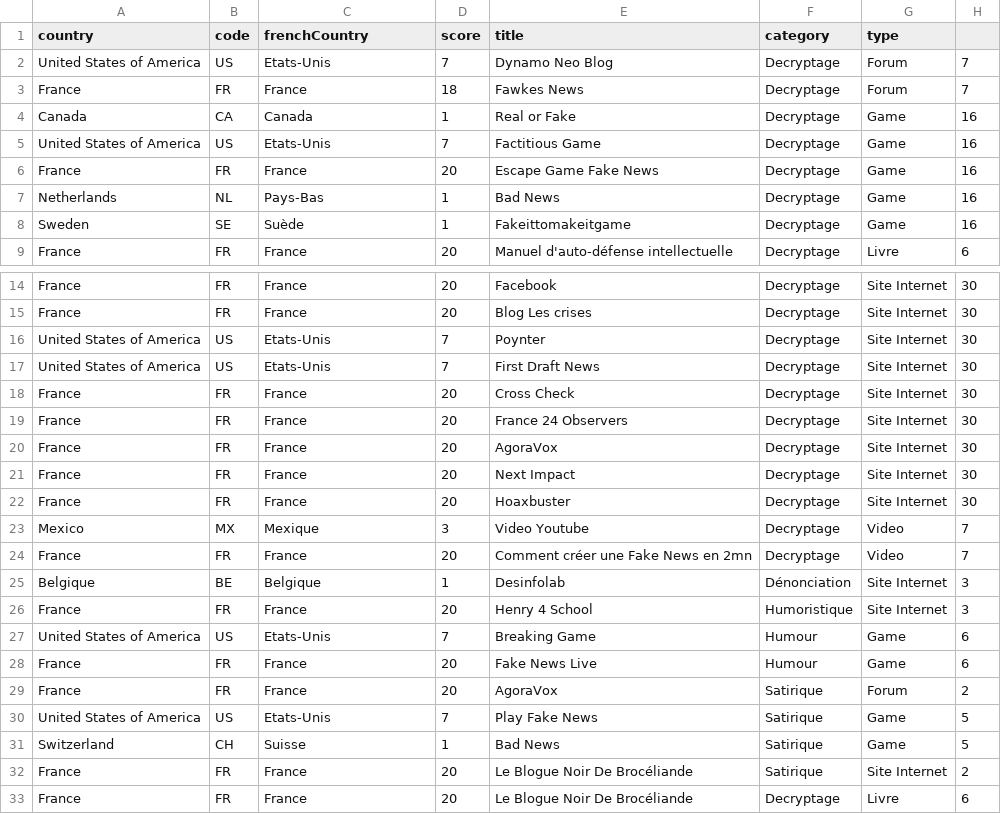
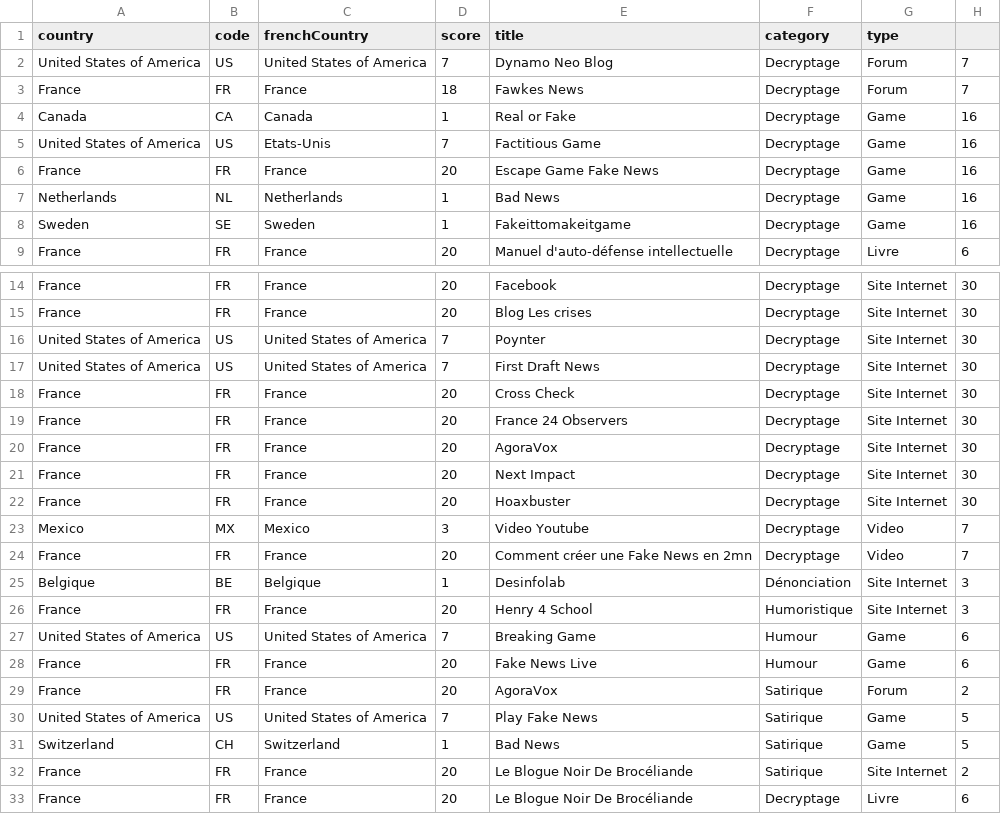
Before and after one commit to ETS-ReactNative5/D3JS-observatoire, a CSV file: dataIC.csv, drawn as a sheet; only a part is shown, gaps mark what is left out; the diff names each change by its address in the sheet, - before the commit and + after, or states it on an @@ line.

```diff
--- a/dataIC.csv
+++ b/dataIC.csv
-C2 (frenchCountry): Etats-Unis
+C2 (frenchCountry): United States of America
-C7 (frenchCountry): Pays-Bas
+C7 (frenchCountry): Netherlands
-C8 (frenchCountry): Suède
+C8 (frenchCountry): Sweden
-C16:C17 (frenchCountry): Etats-Unis
+C16:C17 (frenchCountry): United States of America
-C23 (frenchCountry): Mexique
+C23 (frenchCountry): Mexico
-C27 (frenchCountry): Etats-Unis
+C27 (frenchCountry): United States of America
-C30 (frenchCountry): Etats-Unis
+C30 (frenchCountry): United States of America
-C31 (frenchCountry): Suisse
+C31 (frenchCountry): Switzerland
```
Also changed, not shown: 12 other files.
